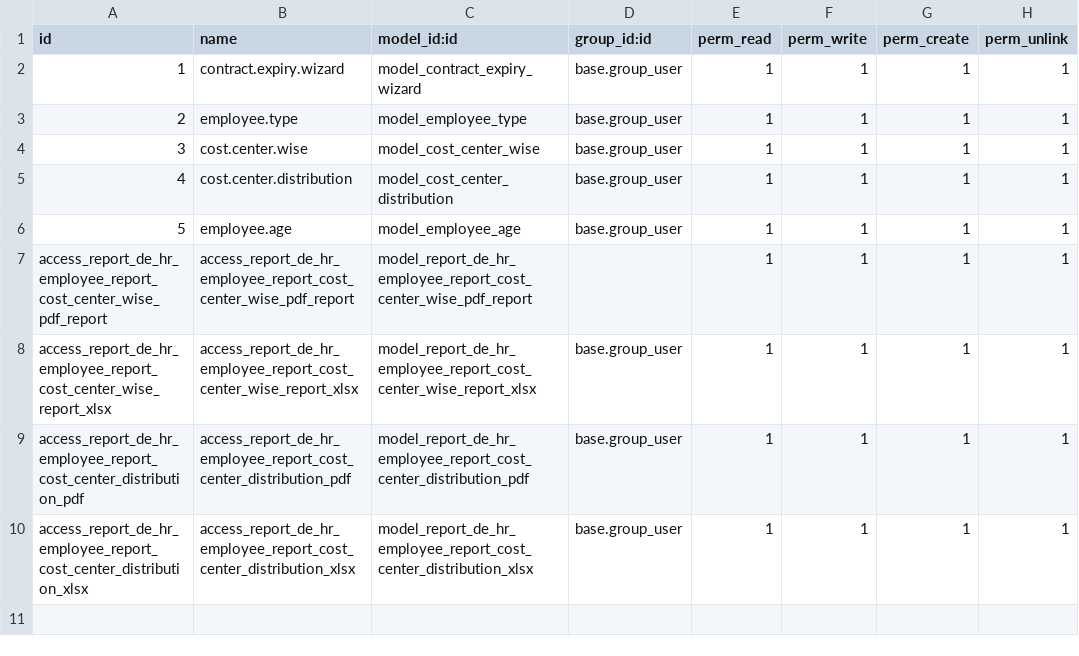
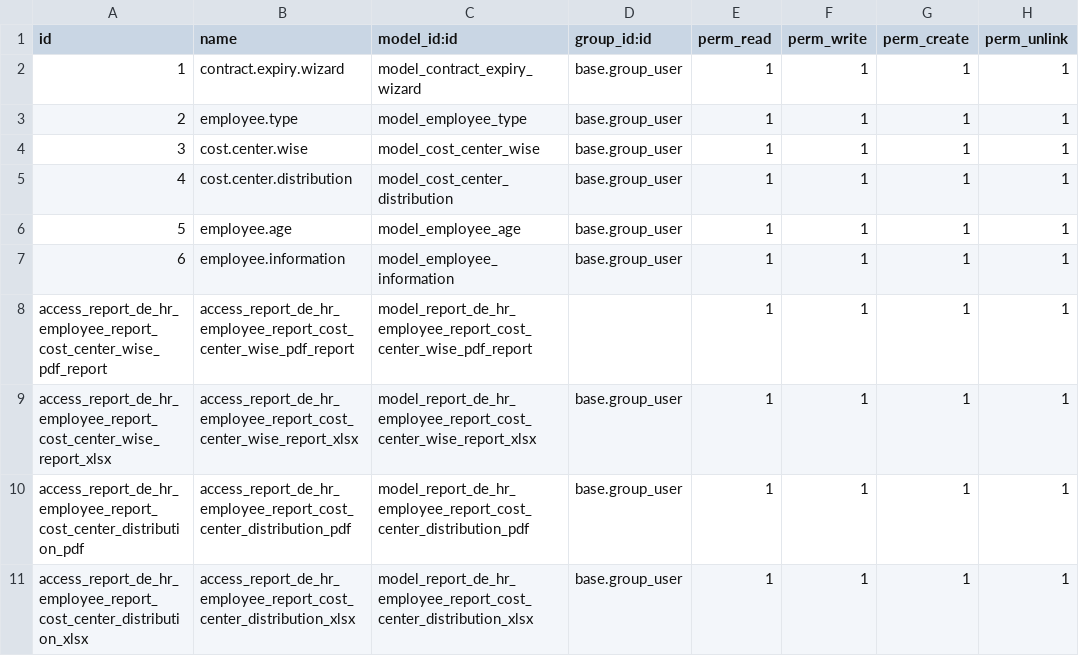
Before and after one commit to kamran-dy/farhanrashad-demo-descon1, a CSV file: de_hr_employee_report/security/ir.model.access.csv, drawn as a sheet.

Commit message:
Update Employee Informattion Report

```diff
--- a/de_hr_employee_report/security/ir.model.access.csv
+++ b/de_hr_employee_report/security/ir.model.access.csv
@@ -6,2 +6,3 @@ id,name,model_id:id,group_id:id,perm_read,perm_write,perm_create,perm_unlink
 5,employee.age,model_employee_age,base.group_user,1,1,1,1
+6,employee.information,model_employee_information,base.group_user,1,1,1,1
 access_report_de_hr_employee_report_cost_center_wise_pdf_report,access_report_de_hr_employee_report_cost_center_wise_pdf_report,model_report_de_hr_employee_report_cost_center_wise_pdf_report,,1,1,1,1
```
Also changed, not shown: 13 other files.
